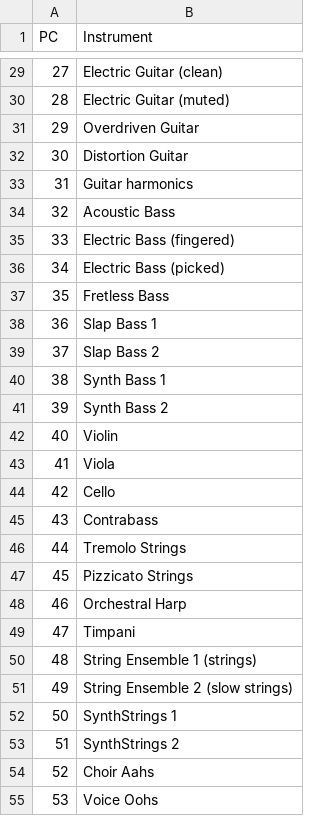
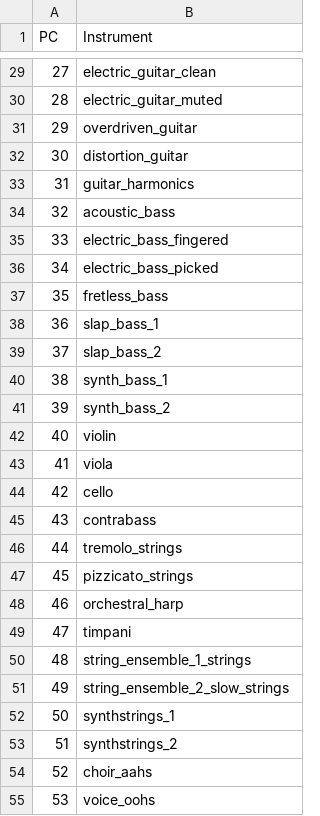
Before and after one commit to bwanab/Music_Build, a CSV file: midi_instrument_map.csv, drawn as a sheet; only a part is shown, gaps mark what is left out; the diff covers the shown part only.

Commit message:
add ability to set instrument and search for instrument names

```diff
--- a/midi_instrument_map.csv
+++ b/midi_instrument_map.csv
@@ -29,27 +29,27 @@ PC,Instrument
-27,Electric Guitar (clean)
-28,Electric Guitar (muted)
-29,Overdriven Guitar
-30,Distortion Guitar
-31,Guitar harmonics
-32,Acoustic Bass
-33,Electric Bass (fingered)
-34,Electric Bass (picked)
-35,Fretless Bass
-36,Slap Bass 1
-37,Slap Bass 2
-38,Synth Bass 1
-39,Synth Bass 2
-40,Violin
-41,Viola
-42,Cello
-43,Contrabass
-44,Tremolo Strings
-45,Pizzicato Strings
-46,Orchestral Harp
-47,Timpani
-48,String Ensemble 1 (strings)
-49,String Ensemble 2 (slow strings)
-50,SynthStrings 1
-51,SynthStrings 2
-52,Choir Aahs
-53,Voice Oohs
+27,electric_guitar_clean
+28,electric_guitar_muted
+29,overdriven_guitar
+30,distortion_guitar
+31,guitar_harmonics
+32,acoustic_bass
+33,electric_bass_fingered
+34,electric_bass_picked
+35,fretless_bass
+36,slap_bass_1
+37,slap_bass_2
+38,synth_bass_1
+39,synth_bass_2
+40,violin
+41,viola
+42,cello
+43,contrabass
+44,tremolo_strings
+45,pizzicato_strings
+46,orchestral_harp
+47,timpani
+48,string_ensemble_1_strings
+49,string_ensemble_2_slow_strings
+50,synthstrings_1
+51,synthstrings_2
+52,choir_aahs
+53,voice_oohs
```
Also changed, not shown: 101 edited cells elsewhere in this file, 3 other files.
